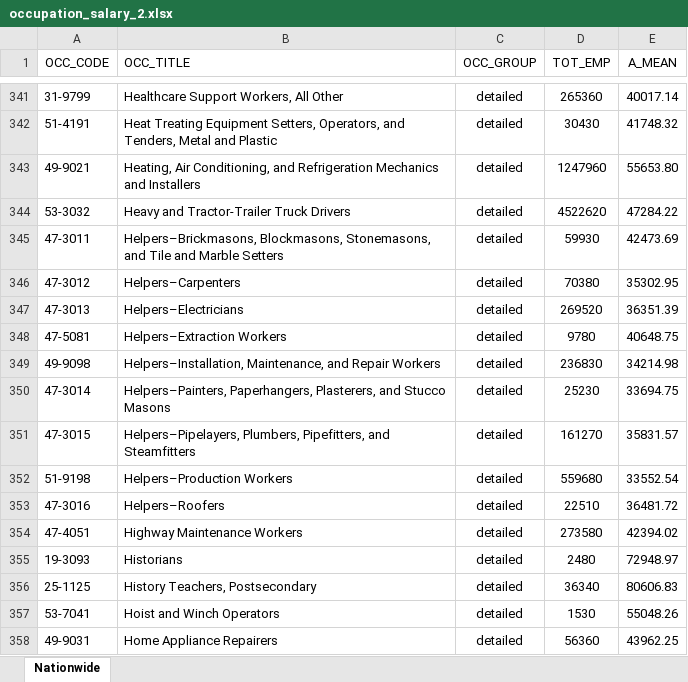
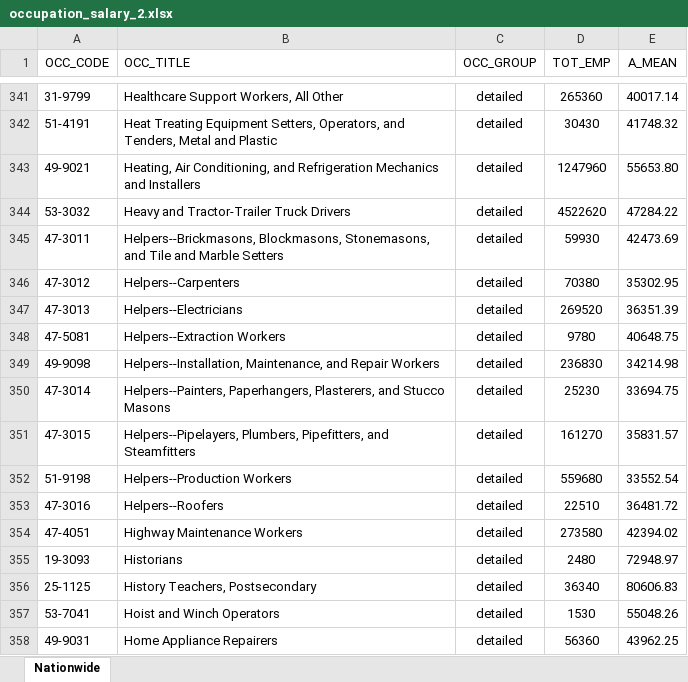
Before and after one commit to EthanM84/ucb-project3, an Excel workbook: NEW_data_files/occupation_salary_2.xlsx, sheet Nationwide, drawn as a sheet; only a part is shown, gaps mark what is left out; values as stored, in another font and other column widths than the file's, no borders; the diff names each change by its address in the sheet, - before the commit and + after, or states it on an @@ line.

```diff
--- a/NEW_data_files/occupation_salary_2.xlsx (sheet Nationwide)
+++ b/NEW_data_files/occupation_salary_2.xlsx (sheet Nationwide)
-B345 (OCC_TITLE): Helpers–Brickmasons, Blockmasons, Stonemasons,…
+B345 (OCC_TITLE): Helpers--Brickmasons, Blockmasons, Stonemasons,…
-B346 (OCC_TITLE): Helpers–Carpenters
+B346 (OCC_TITLE): Helpers--Carpenters
-B347 (OCC_TITLE): Helpers–Electricians
+B347 (OCC_TITLE): Helpers--Electricians
-B348 (OCC_TITLE): Helpers–Extraction Workers
+B348 (OCC_TITLE): Helpers--Extraction Workers
-B349 (OCC_TITLE): Helpers–Installation, Maintenance, and…
+B349 (OCC_TITLE): Helpers--Installation, Maintenance, and…
-B350 (OCC_TITLE): Helpers–Painters, Paperhangers, Plasterers,…
+B350 (OCC_TITLE): Helpers--Painters, Paperhangers, Plasterers,…
-B351 (OCC_TITLE): Helpers–Pipelayers, Plumbers, Pipefitters,…
+B351 (OCC_TITLE): Helpers--Pipelayers, Plumbers, Pipefitters,…
-B352 (OCC_TITLE): Helpers–Production Workers
+B352 (OCC_TITLE): Helpers--Production Workers
-B353 (OCC_TITLE): Helpers–Roofers
+B353 (OCC_TITLE): Helpers--Roofers
```
Also changed, not shown: 2 other files.
